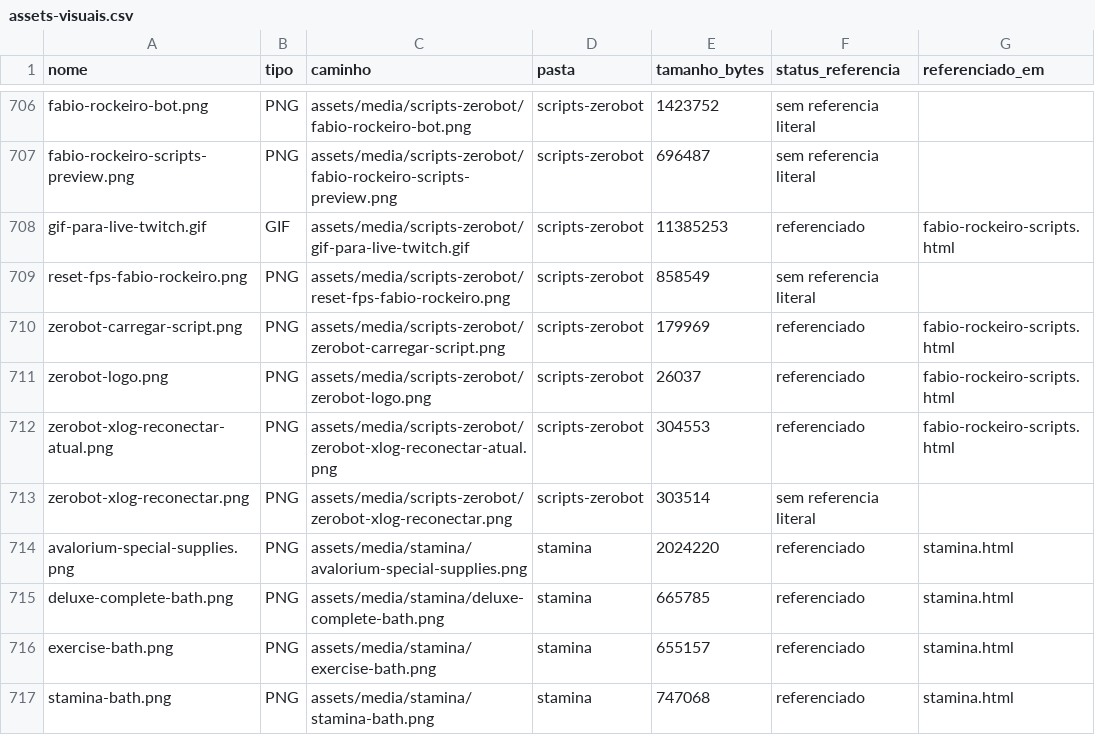
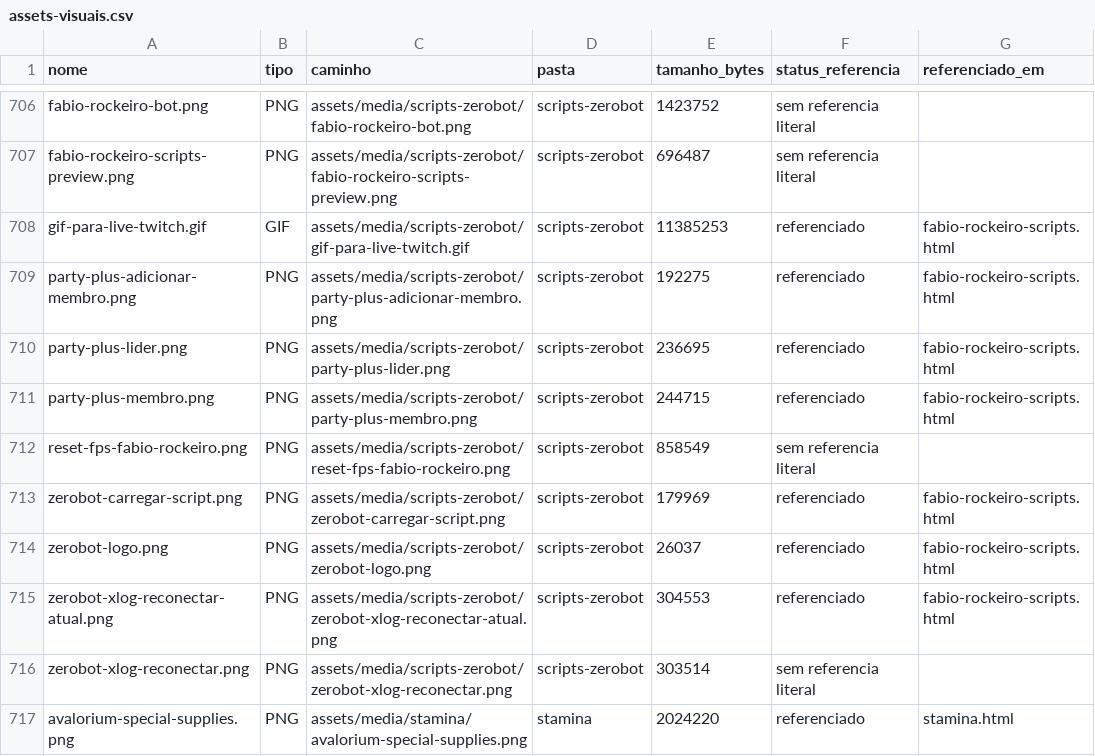
Before and after one commit to fabiorockeiro/avaloriumwiki, a CSV file: docs/assets-visuais.csv, drawn as a sheet; only a part is shown, gaps mark what is left out; the shorter side is filled out with more unchanged rows.

Commit message:
att PARTY PLYS

```diff
--- a/docs/assets-visuais.csv
+++ b/docs/assets-visuais.csv
@@ -708,2 +708,5 @@ nome,tipo,caminho,pasta,tamanho_bytes,status_referencia,referenciado_em
 "gif-para-live-twitch.gif","GIF","assets/media/scripts-zerobot/gif-para-live-twitch.gif","scripts-zerobot","11385253","referenciado","fabio-rockeiro-scripts.html"
+"party-plus-adicionar-membro.png","PNG","assets/media/scripts-zerobot/party-plus-adicionar-membro.png","scripts-zerobot","192275","referenciado","fabio-rockeiro-scripts.html"
+"party-plus-lider.png","PNG","assets/media/scripts-zerobot/party-plus-lider.png","scripts-zerobot","236695","referenciado","fabio-rockeiro-scripts.html"
+"party-plus-membro.png","PNG","assets/media/scripts-zerobot/party-plus-membro.png","scripts-zerobot","244715","referenciado","fabio-rockeiro-scripts.html"
 "reset-fps-fabio-rockeiro.png","PNG","assets/media/scripts-zerobot/reset-fps-fabio-rockeiro.png","scripts-zerobot","858549","sem referencia literal",""
```
Also changed, not shown: 12 other files.
